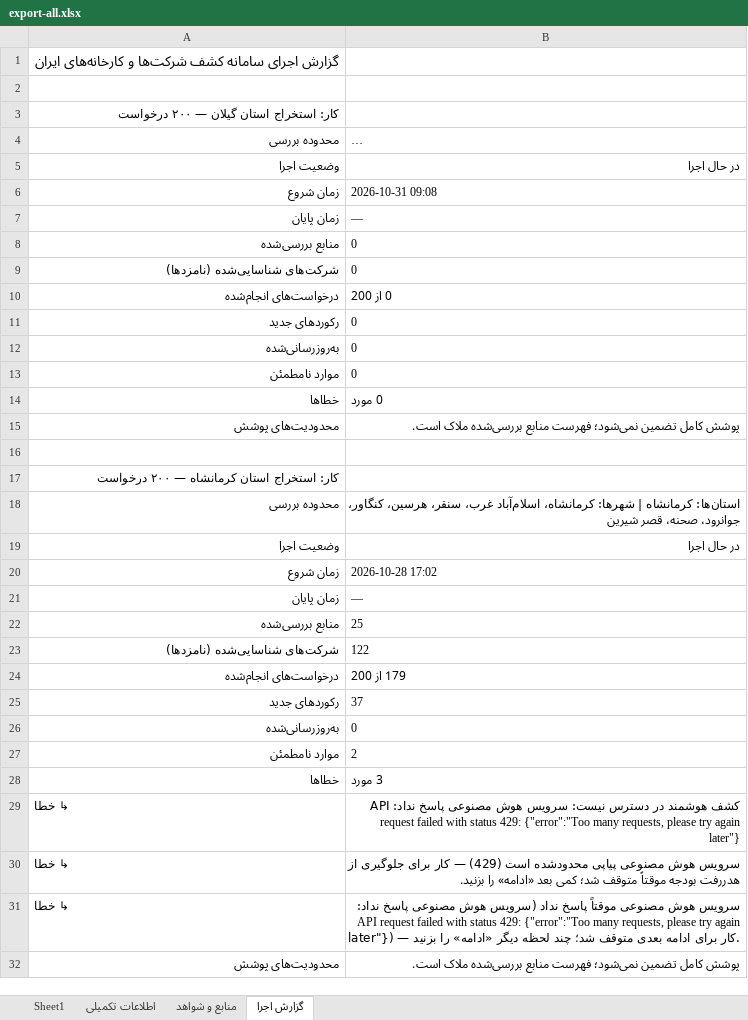
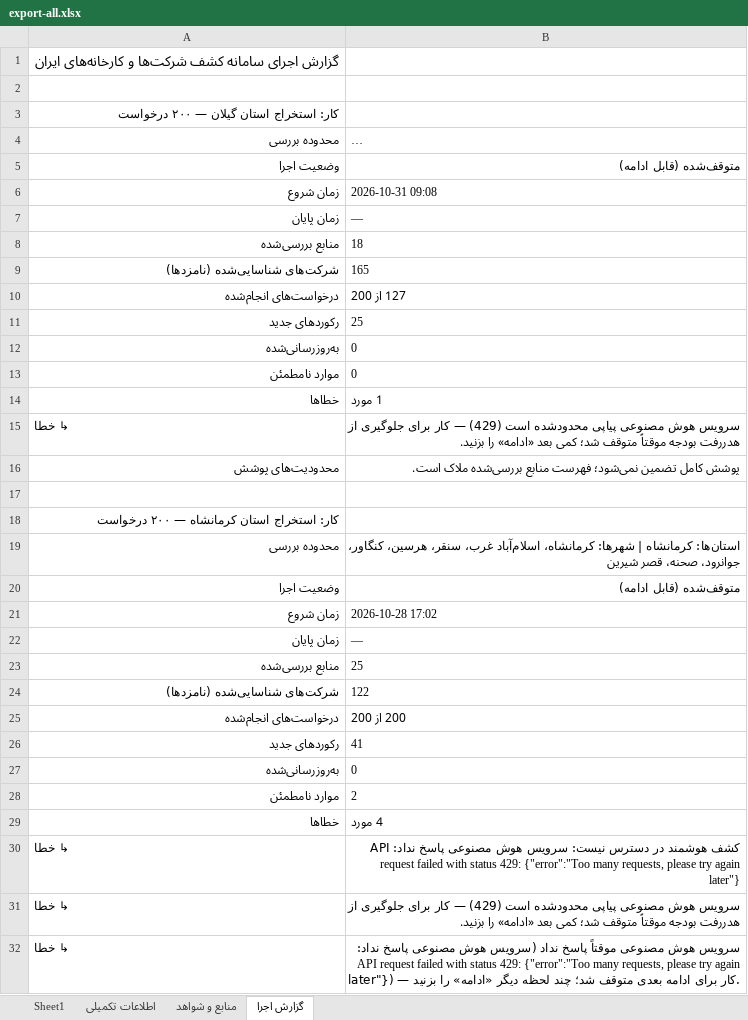
Before and after one commit to sjalilvand/compone, an Excel workbook: exports/export-all.xlsx, sheet گزارش اجرا, drawn as a sheet; only a part is shown; the shorter side is filled out with more unchanged rows; long unchanged cells end in …; values as stored, in another font and other column widths than the file's, no borders; addresses are those after the commit; the diff covers the shown part only; the diff names each change by its address in the sheet, - before the commit and + after, or states it on an @@ line.

```diff
--- a/exports/export-all.xlsx (sheet گزارش اجرا)
+++ b/exports/export-all.xlsx (sheet گزارش اجرا)
-B5: در حال اجرا
+B5: متوقف‌شده (قابل ادامه)
-B8: 0
+B8: 18
-B9: 0
+B9: 165
-B10: 0 از 200
+B10: 127 از 200
-B11: 0
+B11: 25
-B14: 0 مورد
+B14: 1 مورد
+row 15: ↳ خطا | سرویس هوش مصنوعی پیاپی محدودشده است (429) — کار برای جلوگیری از هدررفت بودجه موقتاً متوقف شد؛ کمی بعد «ادامه» را بزنید.
-B20: در حال اجرا
+B20: متوقف‌شده (قابل ادامه)
-B25: 179 از 200
+B25: 200 از 200
-B26: 37
+B26: 41
-B29: 3 مورد
+B29: 4 مورد
```
Also changed, not shown: 2 added rows and 5 edited cells elsewhere in this sheet, sheet منابع و شواهد, sheet اطلاعات تکمیلی, sheet Sheet1, exports/export-hamadan.xlsx, exports/export-kermanshah.xlsx, 2 other files.
